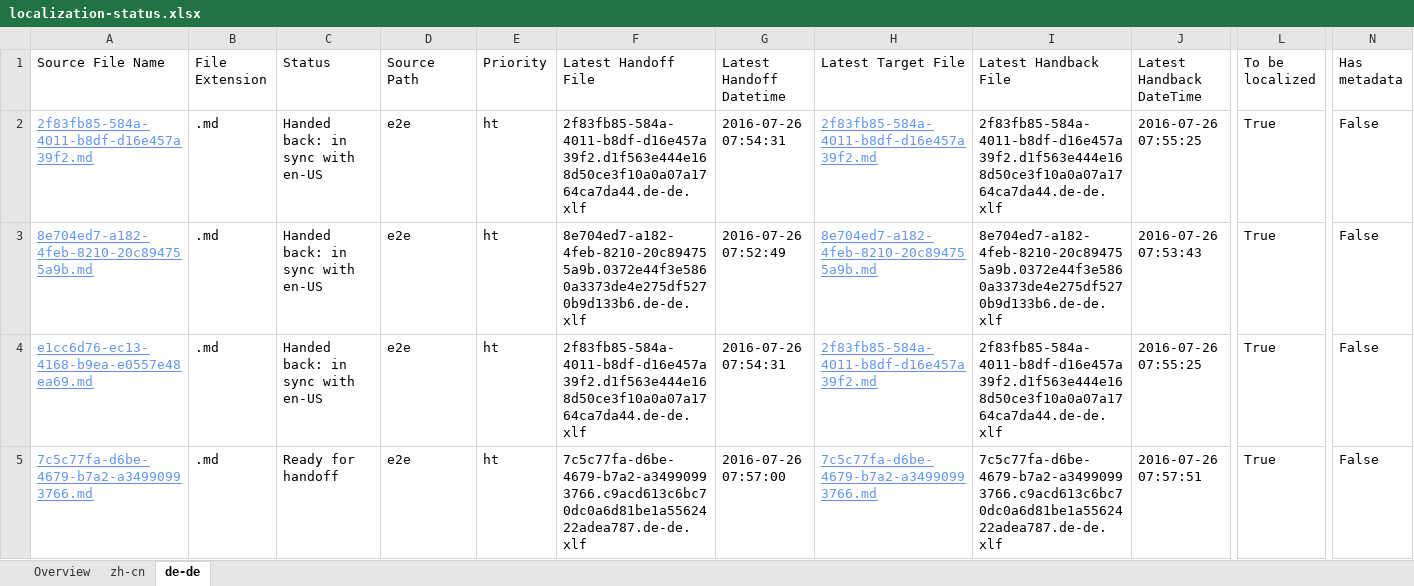
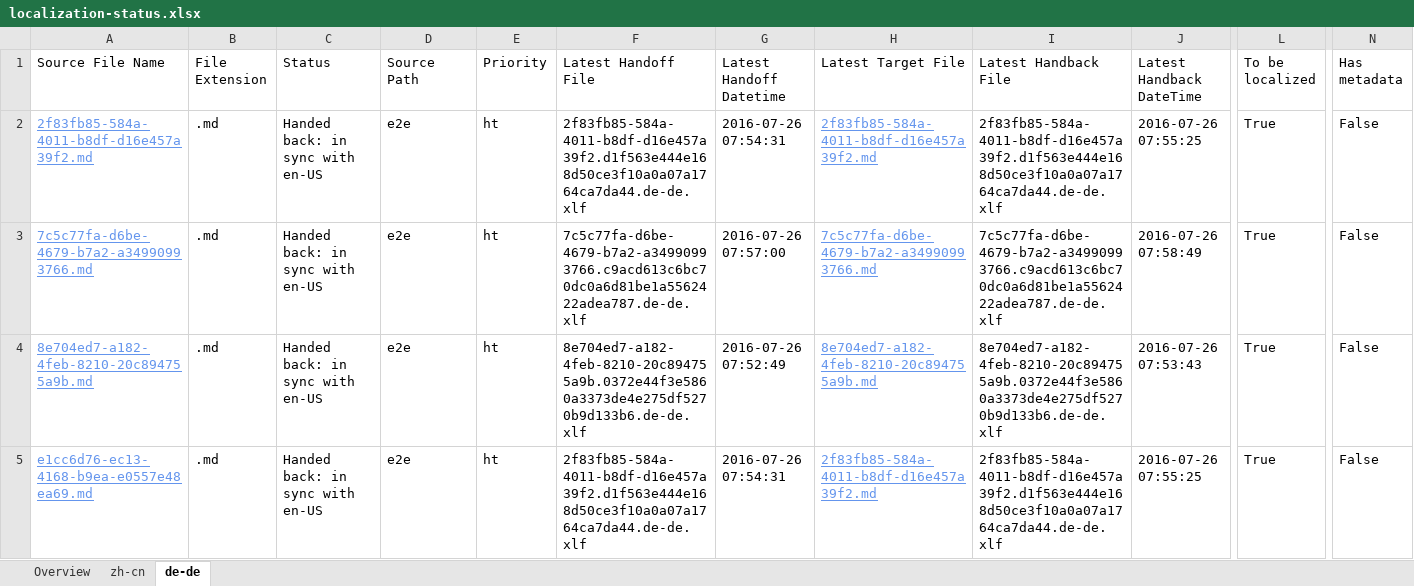
Before and after one commit to OpenLocalizationTestOrg/olhandback-e2e, an Excel workbook: ol-handback/OpenLocalizationTestOrg/oltest/yuwzho/localization-status.xlsx, sheet de-de, drawn as a sheet; only a part is shown, gaps mark what is left out; values as stored, in another font and other column widths than the file's, no borders; table styles not drawn; removed rows and columns are numbered as before the commit, all else as after; rows hold the shown columns only; the diff names each change by its address in the sheet, - before the commit and + after, or states it on an @@ line.

```diff
--- a/ol-handback/OpenLocalizationTestOrg/oltest/yuwzho/localization-status.xlsx (sheet de-de)
+++ b/ol-handback/OpenLocalizationTestOrg/oltest/yuwzho/localization-status.xlsx (sheet de-de)
+row 3: 7c5c77fa-d6be-4679-b7a2-a34990993766.md | .md | Handed back: in sync with en-US | e2e | ht | 7c5c77fa-d6be-4679-b7a2-a34990993766.c9acd613c6bc70dc0a6d81be1a5562422adea787.de-de.xlf | 2016-07-26 07:57:00 | 7c5c77fa-d6be-4679-b7a2-a34990993766.md | 7c5c77fa-d6be-4679-b7a2-a34990993766.c9acd613c6bc70dc0a6d81be1a5562422adea787.de-de.xlf | 2016-07-26 07:58:49 | True | False
-row 5: 7c5c77fa-d6be-4679-b7a2-a34990993766.md | .md | Ready for handoff | e2e | ht | 7c5c77fa-d6be-4679-b7a2-a34990993766.c9acd613c6bc70dc0a6d81be1a5562422adea787.de-de.xlf | 2016-07-26 07:57:00 | 7c5c77fa-d6be-4679-b7a2-a34990993766.md | 7c5c77fa-d6be-4679-b7a2-a34990993766.c9acd613c6bc70dc0a6d81be1a5562422adea787.de-de.xlf | 2016-07-26 07:57:51 | True | False
```
Also changed, not shown: sheet zh-cn, sheet Overview, ol-handback/OpenLocalizationTestOrg/oltest/yuwzho/handback-status.xlsx.
